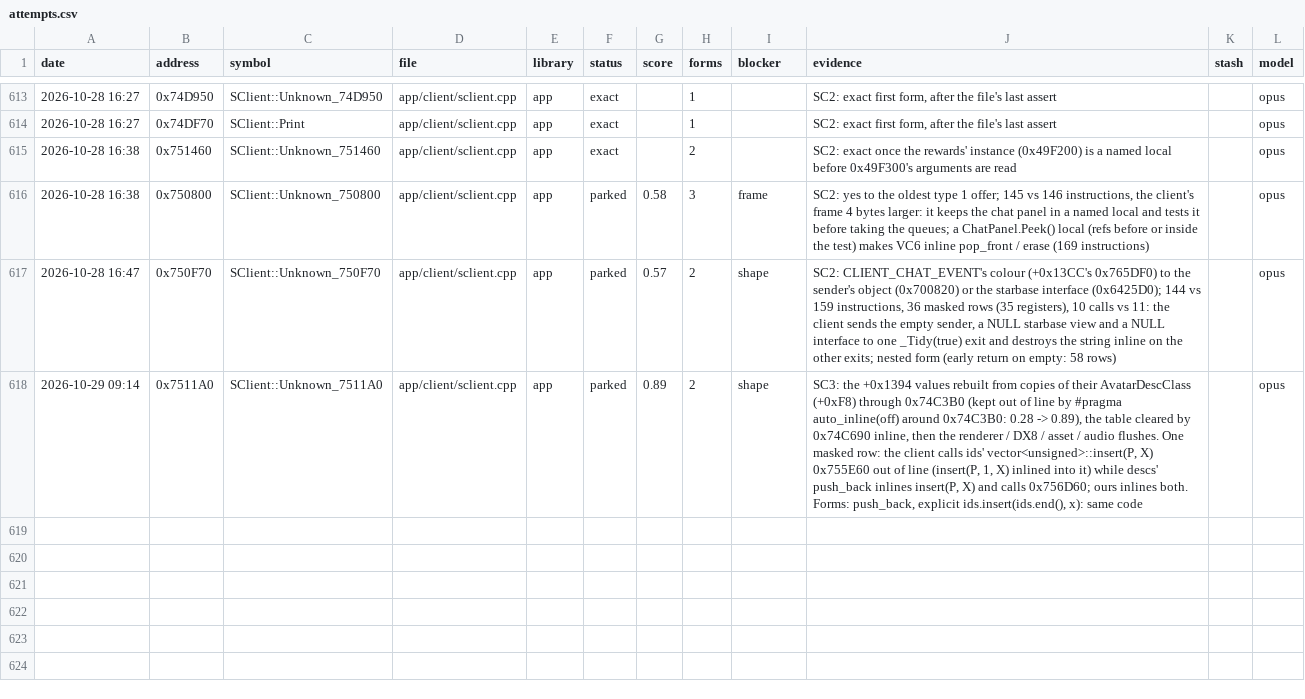
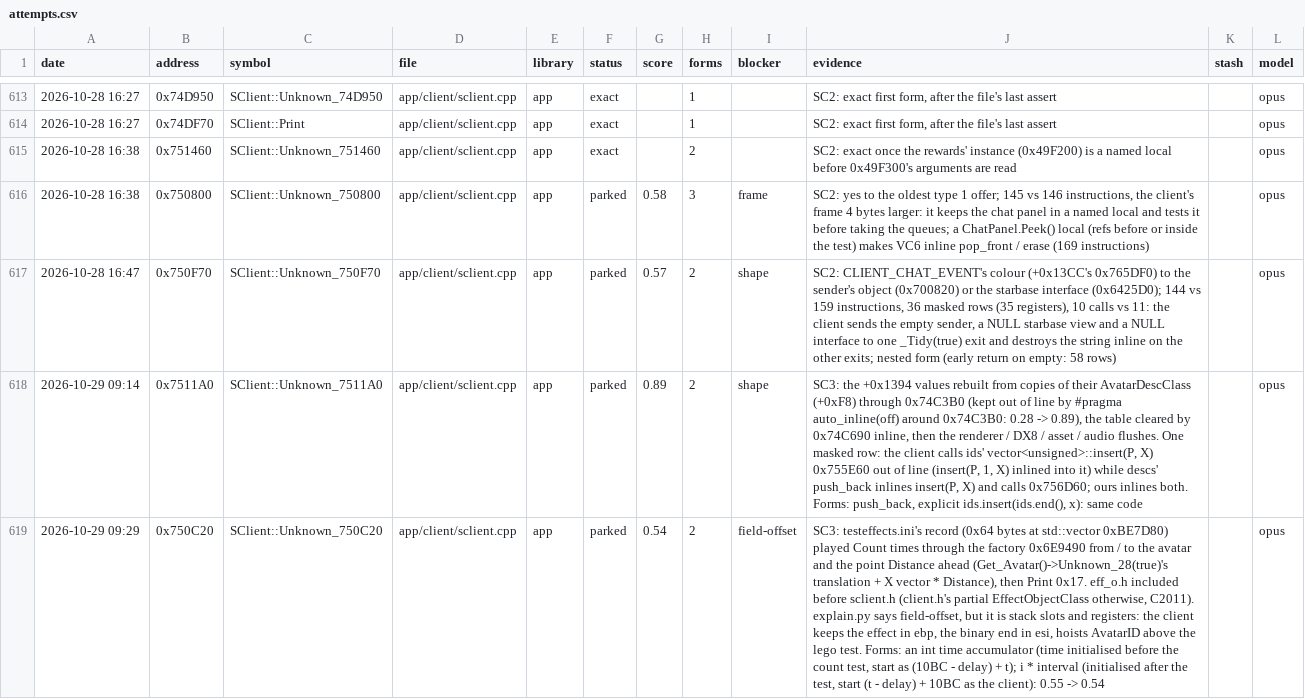
Before and after one commit to Open-EnB/EnB, a CSV file: docs/data/attempts.csv, drawn as a sheet; only a part is shown, gaps mark what is left out; the diff names each change by its address in the sheet, - before the commit and + after, or states it on an @@ line.

```diff
--- a/docs/data/attempts.csv
+++ b/docs/data/attempts.csv
+row 619: 2026-10-29 09:29 | 0x750C20 | SClient::Unknown_750C20 | app/client/sclient.cpp | app | parked | 0.54 | 2 | field-offset | SC3: testeffects.ini's record (0x64 bytes at std::vector 0xBE7D80) played Count times through the factory 0x6E9490 from / to the avatar and the point Distance ahead (Get_Avatar()->Unknown_28(true)'s translation + X vector * Distance), then Print 0x17. eff_o.h included before sclient.h (client.h's partial EffectObjectClass otherwise, C2011). explain.py says field-offset, but it is stack slots and registers: the client keeps the effect in ebp, the binary end in esi, hoists AvatarID above the lego test. Forms: an int time accumulator (time initialised before the count test, start as (10BC - delay) + t); i * interval (initialised after the test, start (t - delay) + 10BC as the client): 0.55 -> 0.54 |  | opus
```
Also changed, not shown: 5 other files.
